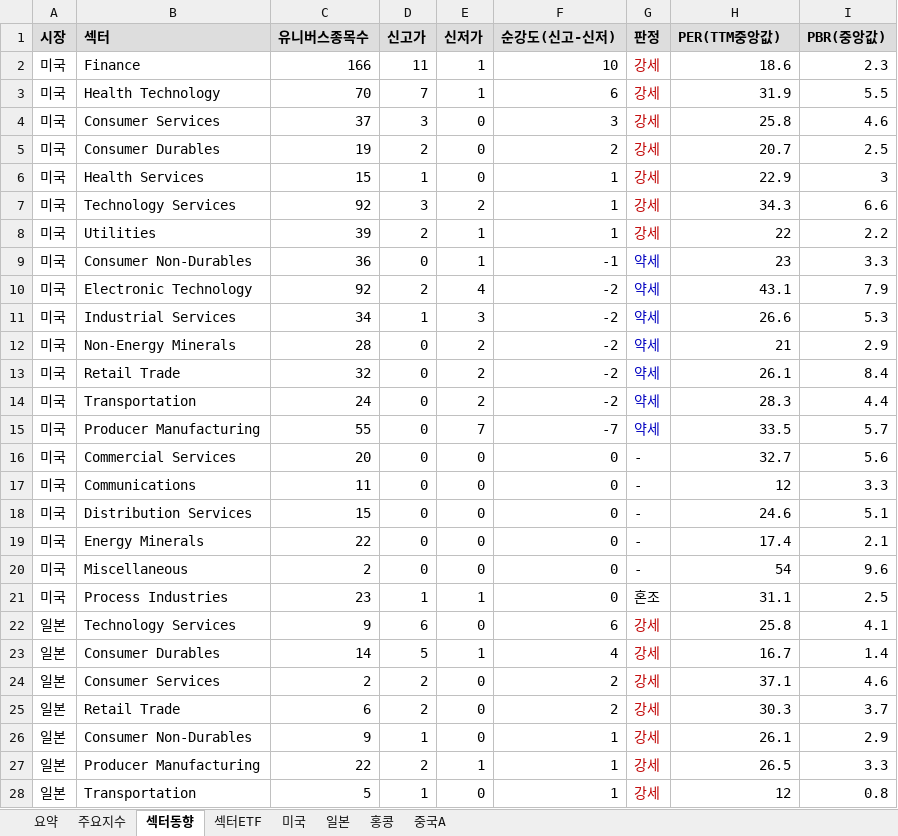
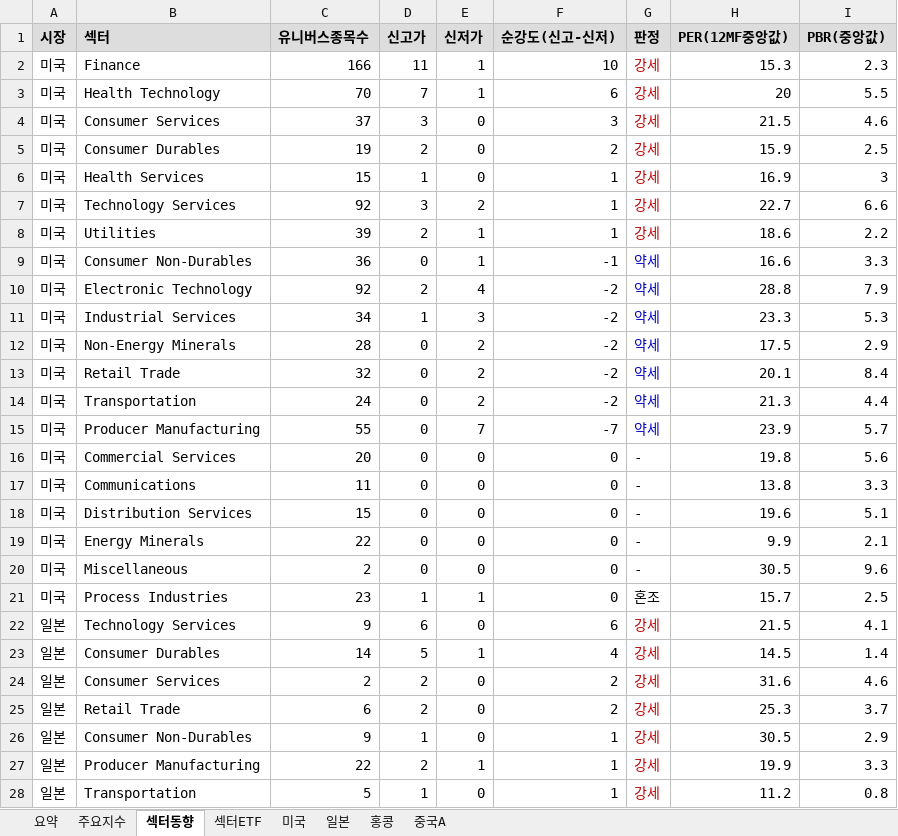
Before and after one commit to cm1n/highlowscreen, an Excel workbook: 신고신저가_20260731.xlsx, sheet 섹터동향, drawn as a sheet; only a part is shown; values as stored, in another font and other column widths than the file's, no borders; the diff covers the shown part only; the diff names each change by its address in the sheet, - before the commit and + after, or states it on an @@ line.

```diff
--- a/신고신저가_20260731.xlsx (sheet 섹터동향)
+++ b/신고신저가_20260731.xlsx (sheet 섹터동향)
-H1: PER(TTM중앙값)
+H1: PER(12MF중앙값)
-H2 (PER(12MF중앙값)): 18.6
+H2 (PER(12MF중앙값)): 15.3
-H3 (PER(12MF중앙값)): 31.9
+H3 (PER(12MF중앙값)): 20
-H4 (PER(12MF중앙값)): 25.8
+H4 (PER(12MF중앙값)): 21.5
-H5 (PER(12MF중앙값)): 20.7
+H5 (PER(12MF중앙값)): 15.9
-H6 (PER(12MF중앙값)): 22.9
+H6 (PER(12MF중앙값)): 16.9
-H7 (PER(12MF중앙값)): 34.3
+H7 (PER(12MF중앙값)): 22.7
-H8 (PER(12MF중앙값)): 22
+H8 (PER(12MF중앙값)): 18.6
-H9 (PER(12MF중앙값)): 23
+H9 (PER(12MF중앙값)): 16.6
-H10 (PER(12MF중앙값)): 43.1
+H10 (PER(12MF중앙값)): 28.8
-H11 (PER(12MF중앙값)): 26.6
+H11 (PER(12MF중앙값)): 23.3
-H12 (PER(12MF중앙값)): 21
+H12 (PER(12MF중앙값)): 17.5
-H13 (PER(12MF중앙값)): 26.1
+H13 (PER(12MF중앙값)): 20.1
-H14 (PER(12MF중앙값)): 28.3
+H14 (PER(12MF중앙값)): 21.3
-H15 (PER(12MF중앙값)): 33.5
+H15 (PER(12MF중앙값)): 23.9
-H16 (PER(12MF중앙값)): 32.7
+H16 (PER(12MF중앙값)): 19.8
-H17 (PER(12MF중앙값)): 12
+H17 (PER(12MF중앙값)): 13.8
-H18 (PER(12MF중앙값)): 24.6
+H18 (PER(12MF중앙값)): 19.6
-H19 (PER(12MF중앙값)): 17.4
+H19 (PER(12MF중앙값)): 9.9
-H20 (PER(12MF중앙값)): 54
+H20 (PER(12MF중앙값)): 30.5
-H21 (PER(12MF중앙값)): 31.1
+H21 (PER(12MF중앙값)): 15.7
-H22 (PER(12MF중앙값)): 25.8
+H22 (PER(12MF중앙값)): 21.5
-H23 (PER(12MF중앙값)): 16.7
+H23 (PER(12MF중앙값)): 14.5
-H24 (PER(12MF중앙값)): 37.1
+H24 (PER(12MF중앙값)): 31.6
-H25 (PER(12MF중앙값)): 30.3
+H25 (PER(12MF중앙값)): 25.3
-H26 (PER(12MF중앙값)): 26.1
+H26 (PER(12MF중앙값)): 30.5
-H27 (PER(12MF중앙값)): 26.5
+H27 (PER(12MF중앙값)): 19.9
-H28 (PER(12MF중앙값)): 12
+H28 (PER(12MF중앙값)): 11.2
```
Also changed, not shown: 1 added row, 1 removed row and 47 edited cells elsewhere in this sheet, sheet 중국A, sheet 미국, sheet 일본, sheet 홍콩, sheet 요약, 1 other file.
